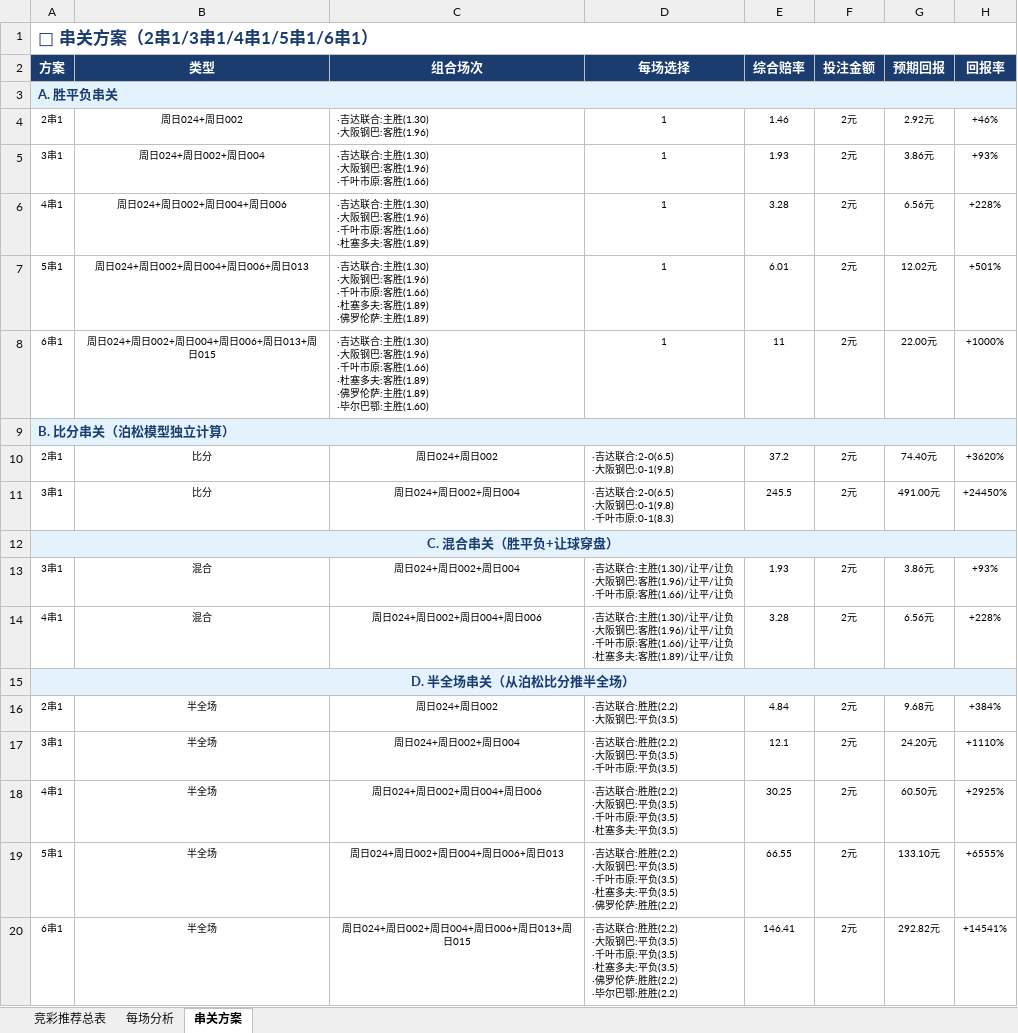
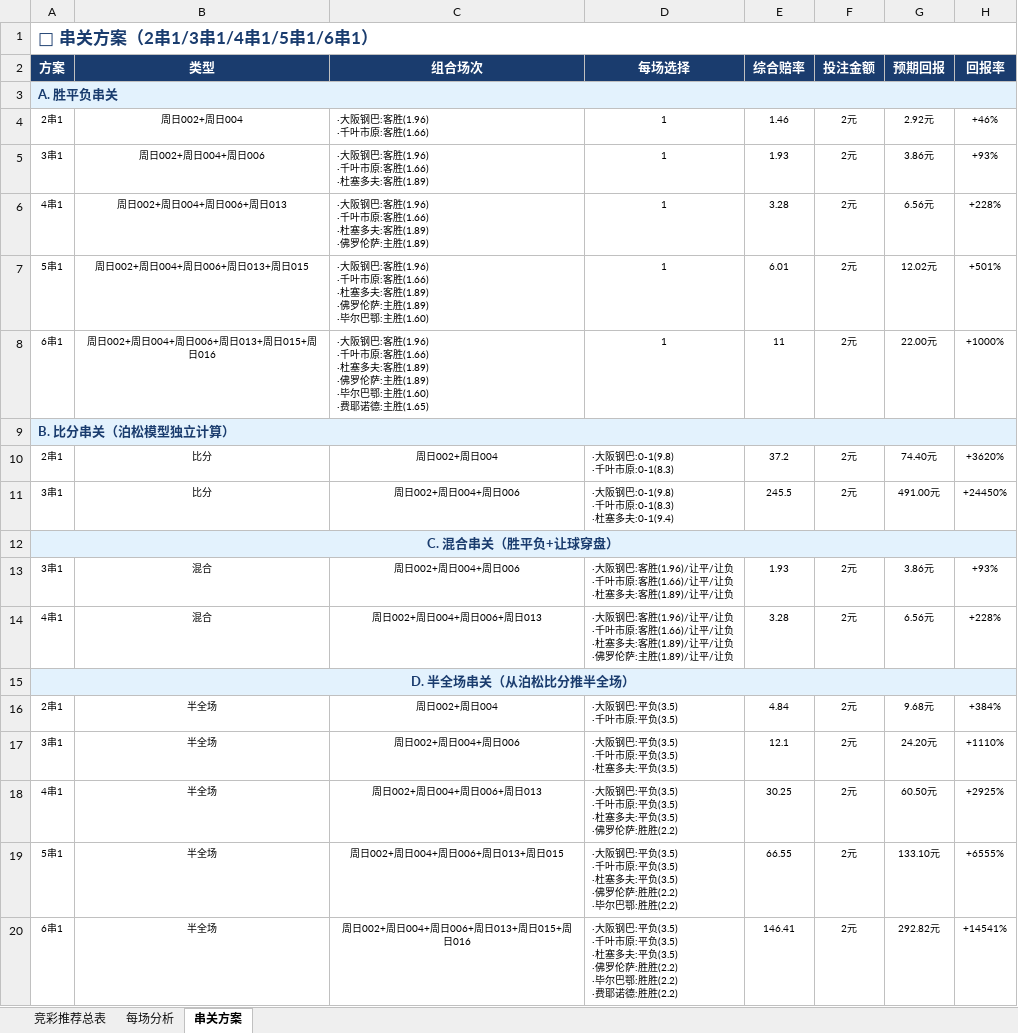
Before and after one commit to yanguanghan0821-sys/321, an Excel workbook: Aii竞彩推荐_2026-05-10.xlsx, sheet 串关方案, drawn as a sheet; values as stored, in another font and other column widths than the file's, no borders; ↵ is a line break in a cell; the diff names each change by its address in the sheet, - before the commit and + after, or states it on an @@ line.

```diff
--- a/Aii竞彩推荐_2026-05-10.xlsx (sheet 串关方案)
+++ b/Aii竞彩推荐_2026-05-10.xlsx (sheet 串关方案)
-B4 (类型): 周日024+周日002
+B4 (类型): 周日002+周日004
-C4 (组合场次): ·吉达联合:主胜(1.30) ↵ ·大阪钢巴:客胜(1.96)
+C4 (组合场次): ·大阪钢巴:客胜(1.96) ↵ ·千叶市原:客胜(1.66)
-B5 (类型): 周日024+周日002+周日004
+B5 (类型): 周日002+周日004+周日006
-C5 (组合场次): ·吉达联合:主胜(1.30) ↵ ·大阪钢巴:客胜(1.96) ↵ ·千叶市原:客胜(1.66)
+C5 (组合场次): ·大阪钢巴:客胜(1.96) ↵ ·千叶市原:客胜(1.66) ↵ ·杜塞多夫:客胜(1.89)
-B6 (类型): 周日024+周日002+周日004+周日006
+B6 (类型): 周日002+周日004+周日006+周日013
-C6 (组合场次): ·吉达联合:主胜(1.30) ↵ ·大阪钢巴:客胜(1.96) ↵ ·千叶市原:客胜(1.66) ↵ ·杜塞多夫:客胜(1.89)
+C6 (组合场次): ·大阪钢巴:客胜(1.96) ↵ ·千叶市原:客胜(1.66) ↵ ·杜塞多夫:客胜(1.89) ↵ ·佛罗伦萨:主胜(1.89)
-B7 (类型): 周日024+周日002+周日004+周日006+周日013
+B7 (类型): 周日002+周日004+周日006+周日013+周日015
-C7 (组合场次): ·吉达联合:主胜(1.30) ↵ ·大阪钢巴:客胜(1.96) ↵ ·千叶市原:客胜(1.66) ↵ ·杜塞多夫:客胜(1.89) ↵ ·佛罗伦萨:主胜(1.89)
+C7 (组合场次): ·大阪钢巴:客胜(1.96) ↵ ·千叶市原:客胜(1.66) ↵ ·杜塞多夫:客胜(1.89) ↵ ·佛罗伦萨:主胜(1.89) ↵ ·毕尔巴鄂:主胜(1.60)
-B8 (类型): 周日024+周日002+周日004+周日006+周日013+周日015
+B8 (类型): 周日002+周日004+周日006+周日013+周日015+周日016
-C8 (组合场次): ·吉达联合:主胜(1.30) ↵ ·大阪钢巴:客胜(1.96) ↵ ·千叶市原:客胜(1.66) ↵ ·杜塞多夫:客胜(1.89) ↵ ·佛罗伦萨:主胜(1.89) ↵ ·毕尔巴鄂:主胜(1.60)
+C8 (组合场次): ·大阪钢巴:客胜(1.96) ↵ ·千叶市原:客胜(1.66) ↵ ·杜塞多夫:客胜(1.89) ↵ ·佛罗伦萨:主胜(1.89) ↵ ·毕尔巴鄂:主胜(1.60) ↵ ·费耶诺德:主胜(1.65)
-C10 (组合场次): 周日024+周日002
+C10 (组合场次): 周日002+周日004
-D10 (每场选择): ·吉达联合:2-0(6.5) ↵ ·大阪钢巴:0-1(9.8)
+D10 (每场选择): ·大阪钢巴:0-1(9.8) ↵ ·千叶市原:0-1(8.3)
-C11 (组合场次): 周日024+周日002+周日004
+C11 (组合场次): 周日002+周日004+周日006
-D11 (每场选择): ·吉达联合:2-0(6.5) ↵ ·大阪钢巴:0-1(9.8) ↵ ·千叶市原:0-1(8.3)
+D11 (每场选择): ·大阪钢巴:0-1(9.8) ↵ ·千叶市原:0-1(8.3) ↵ ·杜塞多夫:0-1(9.4)
-C13 (组合场次): 周日024+周日002+周日004
+C13 (组合场次): 周日002+周日004+周日006
-D13 (每场选择): ·吉达联合:主胜(1.30)/让平/让负 ↵ ·大阪钢巴:客胜(1.96)/让平/让负 ↵ ·千叶市原:客胜(1.66)/让平/让…
+D13 (每场选择): ·大阪钢巴:客胜(1.96)/让平/让负 ↵ ·千叶市原:客胜(1.66)/让平/让负 ↵ ·杜塞多夫:客胜(1.89)/让平/让…
-C14 (组合场次): 周日024+周日002+周日004+周日006
+C14 (组合场次): 周日002+周日004+周日006+周日013
-D14 (每场选择): ·吉达联合:主胜(1.30)/让平/让负 ↵ ·大阪钢巴:客胜(1.96)/让平/让负 ↵ ·千叶市原:客胜(1.66)/让平/让负 ↵ ·杜塞多夫:客胜(1.89)/让平…
+D14 (每场选择): ·大阪钢巴:客胜(1.96)/让平/让负 ↵ ·千叶市原:客胜(1.66)/让平/让负 ↵ ·杜塞多夫:客胜(1.89)/让平/让负 ↵ ·佛罗伦萨:主胜(1.89)/让平…
-C16 (组合场次): 周日024+周日002
+C16 (组合场次): 周日002+周日004
-D16 (每场选择): ·吉达联合:胜胜(2.2) ↵ ·大阪钢巴:平负(3.5)
+D16 (每场选择): ·大阪钢巴:平负(3.5) ↵ ·千叶市原:平负(3.5)
-C17 (组合场次): 周日024+周日002+周日004
+C17 (组合场次): 周日002+周日004+周日006
-D17 (每场选择): ·吉达联合:胜胜(2.2) ↵ ·大阪钢巴:平负(3.5) ↵ ·千叶市原:平负(3.5)
+D17 (每场选择): ·大阪钢巴:平负(3.5) ↵ ·千叶市原:平负(3.5) ↵ ·杜塞多夫:平负(3.5)
-C18 (组合场次): 周日024+周日002+周日004+周日006
+C18 (组合场次): 周日002+周日004+周日006+周日013
-D18 (每场选择): ·吉达联合:胜胜(2.2) ↵ ·大阪钢巴:平负(3.5) ↵ ·千叶市原:平负(3.5) ↵ ·杜塞多夫:平负(3.5)
+D18 (每场选择): ·大阪钢巴:平负(3.5) ↵ ·千叶市原:平负(3.5) ↵ ·杜塞多夫:平负(3.5) ↵ ·佛罗伦萨:胜胜(2.2)
-C19 (组合场次): 周日024+周日002+周日004+周日006+周日013
+C19 (组合场次): 周日002+周日004+周日006+周日013+周日015
-D19 (每场选择): ·吉达联合:胜胜(2.2) ↵ ·大阪钢巴:平负(3.5) ↵ ·千叶市原:平负(3.5) ↵ ·杜塞多夫:平负(3.5) ↵ ·佛罗伦萨:胜胜(2.2)
+D19 (每场选择): ·大阪钢巴:平负(3.5) ↵ ·千叶市原:平负(3.5) ↵ ·杜塞多夫:平负(3.5) ↵ ·佛罗伦萨:胜胜(2.2) ↵ ·毕尔巴鄂:胜胜(2.2)
-C20 (组合场次): 周日024+周日002+周日004+周日006+周日013+周日015
+C20 (组合场次): 周日002+周日004+周日006+周日013+周日015+周日016
-D20 (每场选择): ·吉达联合:胜胜(2.2) ↵ ·大阪钢巴:平负(3.5) ↵ ·千叶市原:平负(3.5) ↵ ·杜塞多夫:平负(3.5) ↵ ·佛罗伦萨:胜胜(2.2) ↵ ·毕尔巴鄂:胜胜(2.2)
+D20 (每场选择): ·大阪钢巴:平负(3.5) ↵ ·千叶市原:平负(3.5) ↵ ·杜塞多夫:平负(3.5) ↵ ·佛罗伦萨:胜胜(2.2) ↵ ·毕尔巴鄂:胜胜(2.2) ↵ ·费耶诺德:胜胜(2.2)
```
Also changed, not shown: sheet 竞彩推荐总表.
